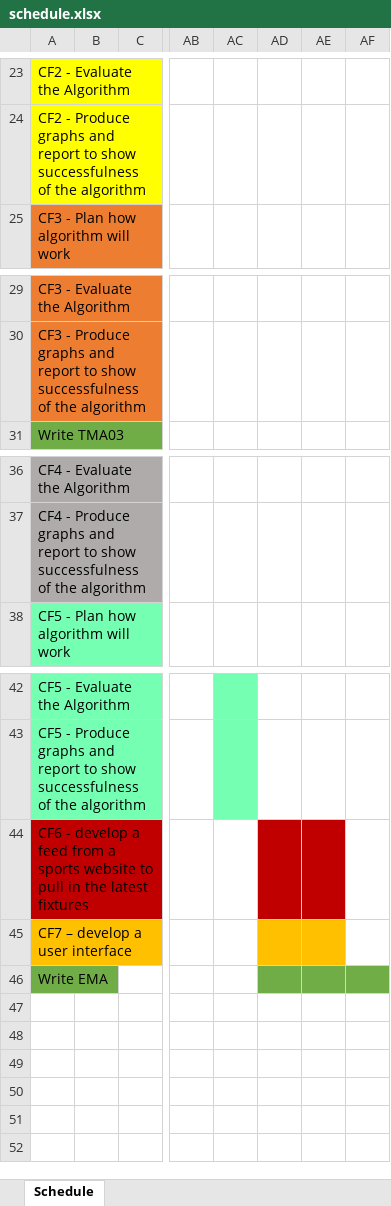
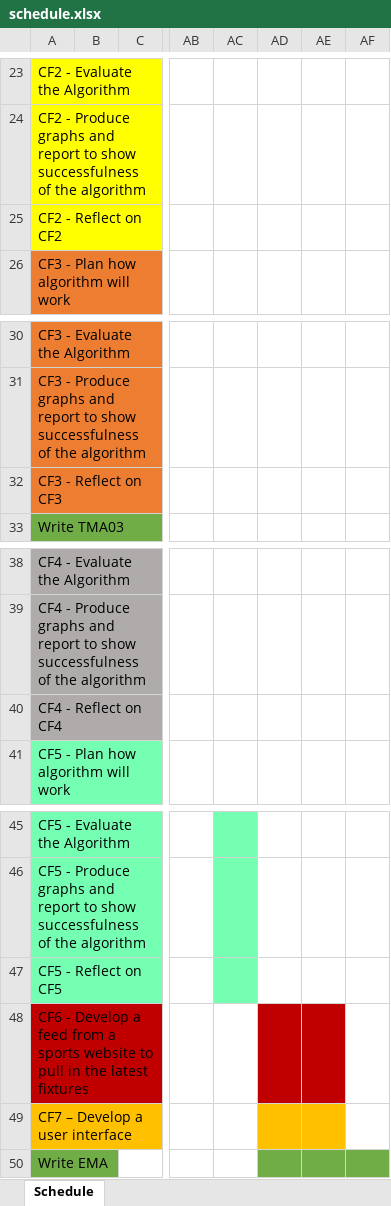
Before and after one commit to BarkerRob/UniProject, an Excel workbook: documents/schedule.xlsx, sheet Schedule, drawn as a sheet; only a part is shown, gaps mark what is left out; values as stored, in another font and other column widths than the file's, no borders; addresses are those after the commit; rows hold the shown columns only; the diff names each change by its address in the sheet, - before the commit and + after, or states it on an @@ line.

Commit message:
Literature update for TMA, schedule updated.

```diff
--- a/documents/schedule.xlsx (sheet Schedule)
+++ b/documents/schedule.xlsx (sheet Schedule)
+row 25: CF2 - Reflect on CF2
+row 32: CF3 - Reflect on CF3
+row 40: CF4 - Reflect on CF4
-A47: CF6 - develop a feed from a sports website to pull in the latest fixtures
+A47: CF5 - Reflect on CF5
-A47 fill: #C00000
+A47 fill: #75FFB3
-AC47 fill: none
+AC47 fill: #75FFB3
-AD47:AE47 fill: #C00000
+AD47:AE47 fill: none
-A48: CF7 – develop a user interface
+A48: CF6 - Develop a feed from a sports website to pull in the latest fixtures
-A48 fill: #FFC000
+A48 fill: #C00000
-AD48:AE48 fill: #FFC000
+AD48:AE48 fill: #C00000
+row 49: CF7 – Develop a user interface
```
Also changed, not shown: 1 other file.
